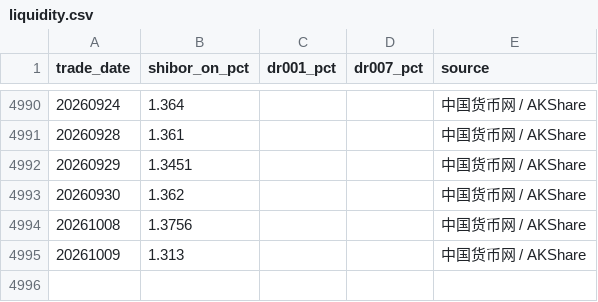
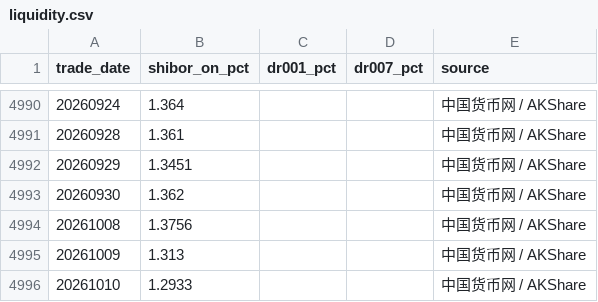
Before and after one commit to littlepeachh/macroscope-dashboard-v52, a CSV file: data/liquidity.csv, drawn as a sheet; only a part is shown, gaps mark what is left out.

```diff
--- a/data/liquidity.csv
+++ b/data/liquidity.csv
@@ -4995 +4995,2 @@
 20261009,1.313,,,中国货币网 / AKShare
+20261010,1.2933,,,中国货币网 / AKShare
```
Also changed, not shown: data/macro.csv, 2 other files.
